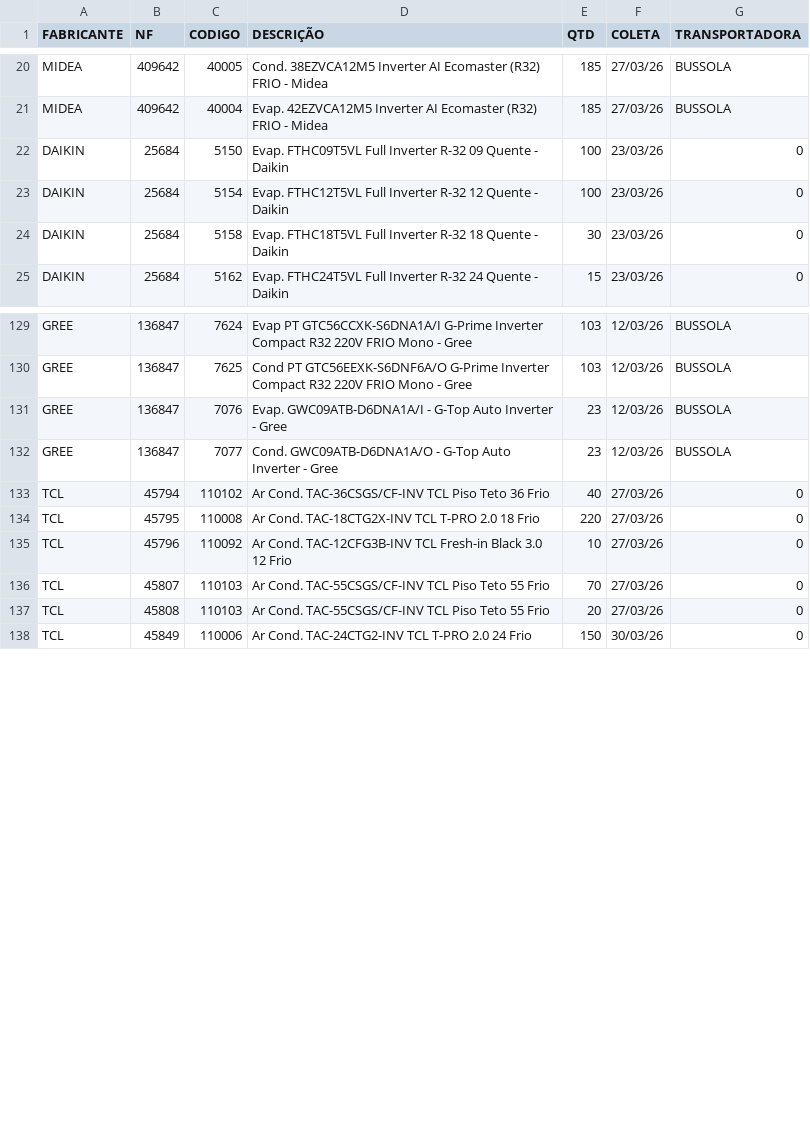
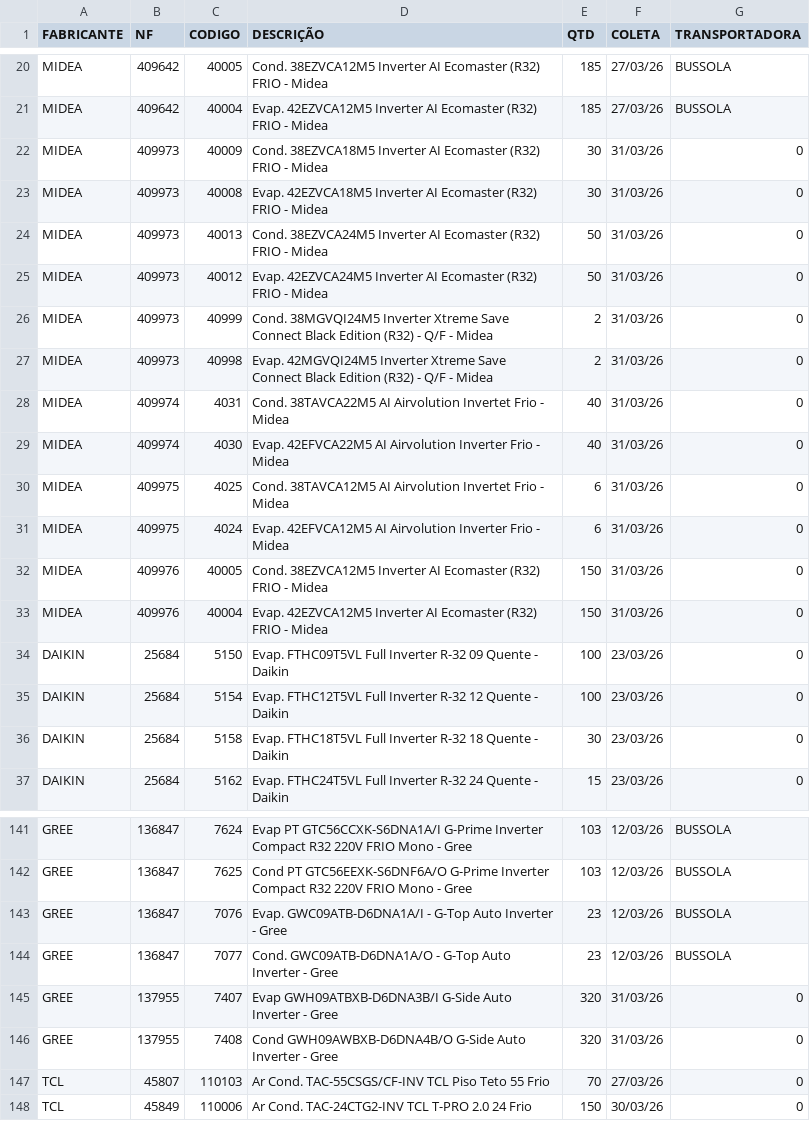
Before and after one commit to discomerciologistica/agendamentos, a CSV file: nfsfaturadassemagendamento.csv, drawn as a sheet; only a part is shown, gaps mark what is left out; removed rows and columns are numbered as before the commit, all else as after; the diff names each change by its address in the sheet, - before the commit and + after, or states it on an @@ line.

Commit message:
Update nfsfaturadassemagendamento.csv

```diff
--- a/nfsfaturadassemagendamento.csv
+++ b/nfsfaturadassemagendamento.csv
+row 22: MIDEA | 409973 | 40009 | Cond. 38EZVCA18M5 Inverter AI Ecomaster (R32) FRIO - Midea | 30 | 31/03/26 | 0
+row 23: MIDEA | 409973 | 40008 | Evap. 42EZVCA18M5 Inverter AI Ecomaster (R32) FRIO - Midea | 30 | 31/03/26 | 0
+row 24: MIDEA | 409973 | 40013 | Cond. 38EZVCA24M5 Inverter AI Ecomaster (R32) FRIO - Midea | 50 | 31/03/26 | 0
+row 25: MIDEA | 409973 | 40012 | Evap. 42EZVCA24M5 Inverter AI Ecomaster (R32) FRIO - Midea | 50 | 31/03/26 | 0
+row 26: MIDEA | 409973 | 40999 | Cond. 38MGVQI24M5 Inverter Xtreme Save Connect Black Edition (R32) - Q/F - Midea | 2 | 31/03/26 | 0
+row 27: MIDEA | 409973 | 40998 | Evap. 42MGVQI24M5 Inverter Xtreme Save Connect Black Edition (R32) - Q/F - Midea | 2 | 31/03/26 | 0
+row 28: MIDEA | 409974 | 4031 | Cond. 38TAVCA22M5 AI Airvolution Invertet Frio - Midea | 40 | 31/03/26 | 0
+row 29: MIDEA | 409974 | 4030 | Evap. 42EFVCA22M5 AI Airvolution Inverter Frio - Midea | 40 | 31/03/26 | 0
+row 30: MIDEA | 409975 | 4025 | Cond. 38TAVCA12M5 AI Airvolution Invertet Frio - Midea | 6 | 31/03/26 | 0
+row 31: MIDEA | 409975 | 4024 | Evap. 42EFVCA12M5 AI Airvolution Inverter Frio - Midea | 6 | 31/03/26 | 0
+row 32: MIDEA | 409976 | 40005 | Cond. 38EZVCA12M5 Inverter AI Ecomaster (R32) FRIO - Midea | 150 | 31/03/26 | 0
+row 33: MIDEA | 409976 | 40004 | Evap. 42EZVCA12M5 Inverter AI Ecomaster (R32) FRIO - Midea | 150 | 31/03/26 | 0
-row 133: TCL | 45794 | 110102 | Ar Cond. TAC-36CSGS/CF-INV TCL Piso Teto 36 Frio | 40 | 27/03/26 | 0
-row 134: TCL | 45795 | 110008 | Ar Cond. TAC-18CTG2X-INV TCL T-PRO 2.0 18 Frio | 220 | 27/03/26 | 0
-row 135: TCL | 45796 | 110092 | Ar Cond. TAC-12CFG3B-INV TCL Fresh-in Black 3.0 12 Frio | 10 | 27/03/26 | 0
+row 145: GREE | 137955 | 7407 | Evap GWH09ATBXB-D6DNA3B/I G-Side Auto Inverter - Gree | 320 | 31/03/26 | 0
+row 146: GREE | 137955 | 7408 | Cond GWH09AWBXB-D6DNA4B/O G-Side Auto Inverter - Gree | 320 | 31/03/26 | 0
-row 137: TCL | 45808 | 110103 | Ar Cond. TAC-55CSGS/CF-INV TCL Piso Teto 55 Frio | 20 | 27/03/26 | 0
```
